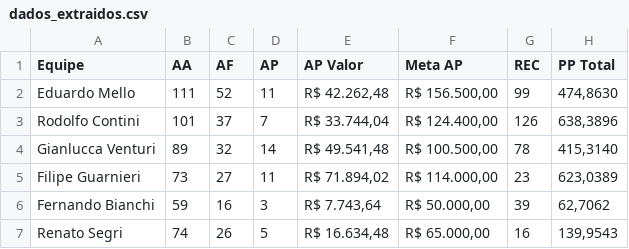
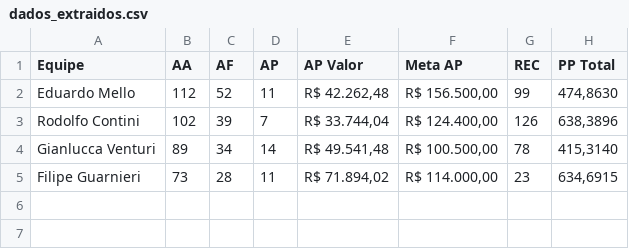
Before and after one commit to sprietootero/gestaoavista-sp1, a CSV file: dados_extraidos.csv, drawn as a sheet.

```diff
--- a/dados_extraidos.csv
+++ b/dados_extraidos.csv
@@ -1,7 +1,5 @@
 Equipe,AA,AF,AP,AP Valor,Meta AP,REC,PP Total
-Eduardo Mello,111,52,11,"R$ 42.262,48","R$ 156.500,00",99,"474,8630"
-Rodolfo Contini,101,37,7,"R$ 33.744,04","R$ 124.400,00",126,"638,3896"
-Gianlucca Venturi,89,32,14,"R$ 49.541,48","R$ 100.500,00",78,"415,3140"
-Filipe Guarnieri,73,27,11,"R$ 71.894,02","R$ 114.000,00",23,"623,0389"
-Fernando Bianchi,59,16,3,"R$ 7.743,64","R$ 50.000,00",39,"62,7062"
-Renato Segri,74,26,5,"R$ 16.634,48","R$ 65.000,00",16,"139,9543"
+Eduardo Mello,112,52,11,"R$ 42.262,48","R$ 156.500,00",99,"474,8630"
+Rodolfo Contini,102,39,7,"R$ 33.744,04","R$ 124.400,00",126,"638,3896"
+Gianlucca Venturi,89,34,14,"R$ 49.541,48","R$ 100.500,00",78,"415,3140"
+Filipe Guarnieri,73,28,11,"R$ 71.894,02","R$ 114.000,00",23,"634,6915"
```
Also changed, not shown: ranking_7dias.csv, 1 other file.
